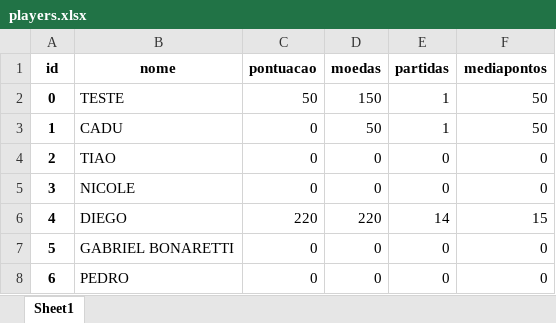
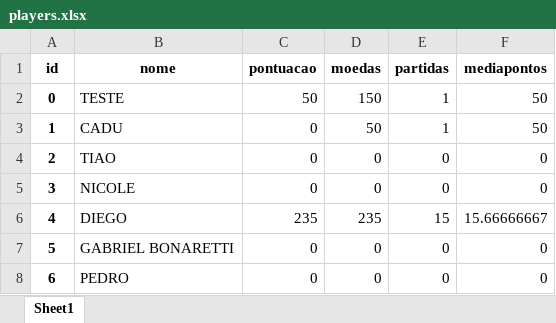
Before and after one commit to Diegojacober/guessing-game-python, an Excel workbook: archives/players.xlsx, sheet Sheet1, drawn as a sheet; values as stored, in another font and other column widths than the file's, no borders; the diff names each change by its address in the sheet, - before the commit and + after, or states it on an @@ line.

```diff
--- a/archives/players.xlsx (sheet Sheet1)
+++ b/archives/players.xlsx (sheet Sheet1)
-C6 (pontuacao): 220
+C6 (pontuacao): 235
-D6 (moedas): 220
+D6 (moedas): 235
-E6 (partidas): 14
+E6 (partidas): 15
-F6 (mediapontos): 15
+F6 (mediapontos): 15.66666667
```
Also changed, not shown: 2 other files.
